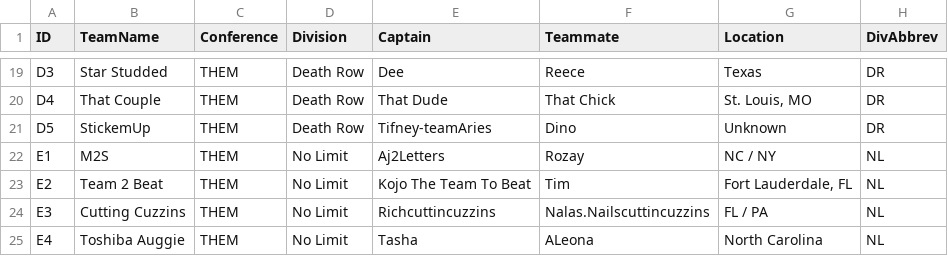
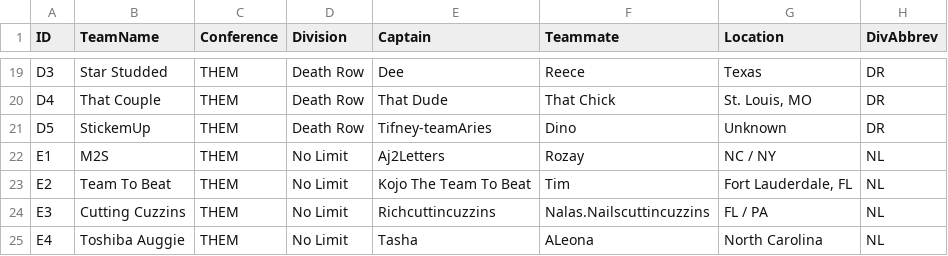
Before and after one commit to rtillies/wsos-season-3, a CSV file: data/TeamCSV.csv, drawn as a sheet; only a part is shown, gaps mark what is left out.

Commit message:
Update team names

```diff
--- a/data/TeamCSV.csv
+++ b/data/TeamCSV.csv
@@ -22,3 +22,3 @@ D5,StickemUp,THEM,Death Row,Tifney-teamAries,Dino,Unknown,DR
 E1,M2S,THEM,No Limit,Aj2Letters,Rozay,NC / NY,NL
-E2,Team 2 Beat,THEM,No Limit,Kojo The Team To Beat,Tim,"Fort Lauderdale, FL",NL
+E2,Team To Beat,THEM,No Limit,Kojo The Team To Beat,Tim,"Fort Lauderdale, FL",NL
 E3,Cutting Cuzzins,THEM,No Limit,Richcuttincuzzins,Nalas.Nailscuttincuzzins,FL / PA,NL
```
